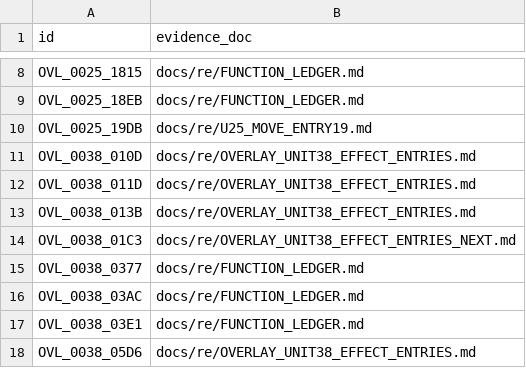
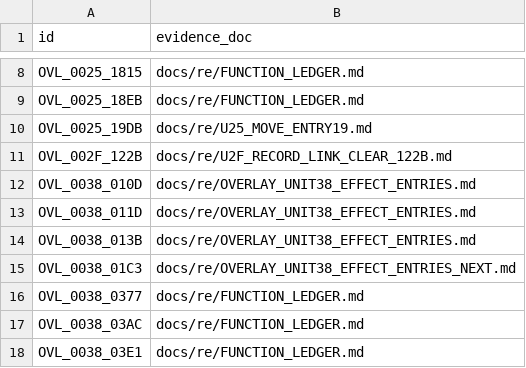
Before and after one commit to huntergdavis/poolrad-decomp, a CSV file: docs/re/strict_full_c_addresses.csv, drawn as a sheet; only a part is shown, gaps mark what is left out; the shorter side is filled out with more unchanged rows.

```diff
--- a/docs/re/strict_full_c_addresses.csv
+++ b/docs/re/strict_full_c_addresses.csv
@@ -10,2 +10,3 @@ OVL_0025_18EB,docs/re/FUNCTION_LEDGER.md
 OVL_0025_19DB,docs/re/U25_MOVE_ENTRY19.md
+OVL_002F_122B,docs/re/U2F_RECORD_LINK_CLEAR_122B.md
 OVL_0038_010D,docs/re/OVERLAY_UNIT38_EFFECT_ENTRIES.md
```
Also changed, not shown: docs/re/overlay_classification.csv, docs/re/reviewed_function_identities.csv, 4 other files.
